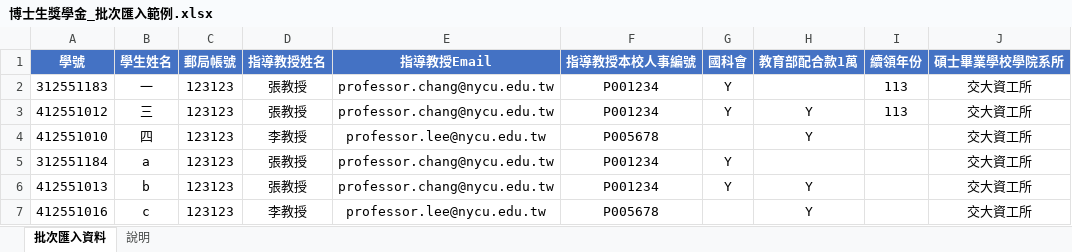
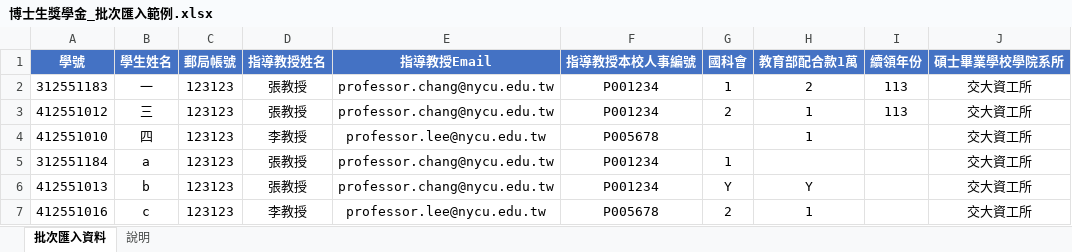
Before and after one commit to anud18/scholarship-system, an Excel workbook: docs/博士生獎學金_批次匯入範例.xlsx, sheet 批次匯入資料, drawn as a sheet; values as stored, in another font and other column widths than the file's, no borders; the diff names each change by its address in the sheet, - before the commit and + after, or states it on an @@ line.

Commit message:
feat: support numeric priority in batch import sub-type columns
Sub-type columns (國科會, 教育部配合款1萬) now accept:
- 1, 2, 3... = applied with priority order (1=first choice)
- Y = applied without priority preference
- blank = not applied

Priority-ordered entries are sorted first, then Y entries in column order.
Updated example Excel to demonstrate the new format.

```diff
--- a/docs/博士生獎學金_批次匯入範例.xlsx (sheet 批次匯入資料)
+++ b/docs/博士生獎學金_批次匯入範例.xlsx (sheet 批次匯入資料)
-G2 (國科會): Y
+G2 (國科會): 1
-H2 (教育部配合款1萬): (empty)
+H2 (教育部配合款1萬): 2
-G3 (國科會): Y
+G3 (國科會): 2
-H3:H4 (教育部配合款1萬): Y
+H3:H4 (教育部配合款1萬): 1
-G5 (國科會): Y
+G5 (國科會): 1
-G7 (國科會): (empty)
+G7 (國科會): 2
-H7 (教育部配合款1萬): Y
+H7 (教育部配合款1萬): 1
```
Also changed, not shown: sheet 說明, 1 other file.
